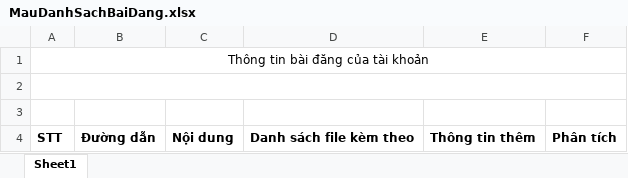
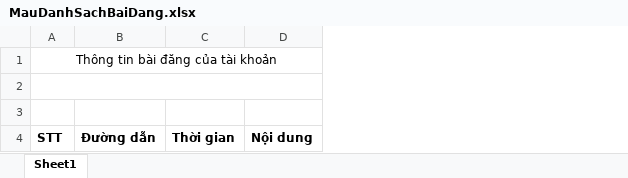
Before and after one commit to nightfury97/CrawlFB, an Excel workbook: LocHoiNhom/MauDanhSachBaiDang.xlsx, sheet Sheet1, drawn as a sheet; values as stored, in another font and other column widths than the file's, no borders; removed rows and columns are numbered as before the commit, all else as after; the diff names each change by its address in the sheet, - before the commit and + after, or states it on an @@ line.

```diff
--- a/LocHoiNhom/MauDanhSachBaiDang.xlsx (sheet Sheet1)
+++ b/LocHoiNhom/MauDanhSachBaiDang.xlsx (sheet Sheet1)
+column C, row 4: Thời gian
-column D, row 4: Danh sách file kèm theo
-column E, row 4: Thông tin thêm
-column F, row 4: Phân tích
```
Also changed, not shown: 18 other files.
